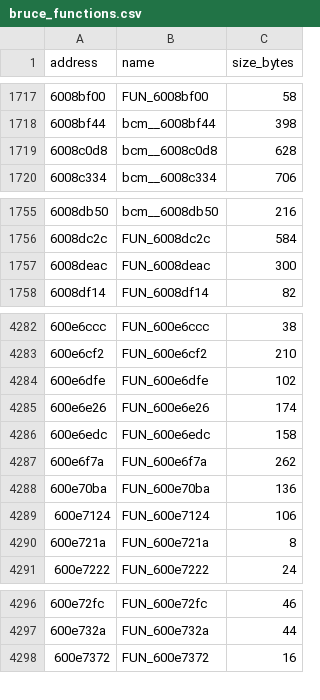
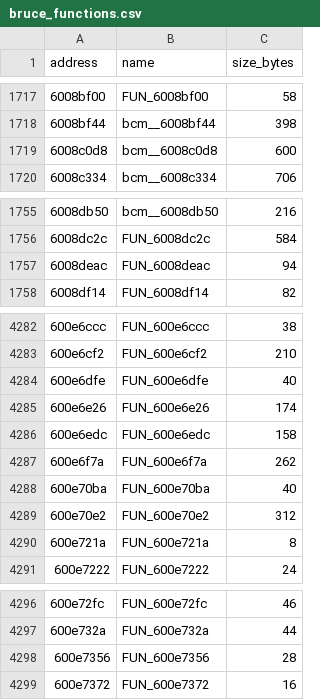
Before and after one commit to Skylled/stadiaRawBtFw, a CSV file: analysis/ghidra/bruce_functions.csv, drawn as a sheet; only a part is shown, gaps mark what is left out.

```diff
--- a/analysis/ghidra/bruce_functions.csv
+++ b/analysis/ghidra/bruce_functions.csv
@@ -1718,3 +1718,3 @@ address,name,size_bytes
 6008bf44,bcm__6008bf44,398
-6008c0d8,bcm__6008c0d8,628
+6008c0d8,bcm__6008c0d8,600
 6008c334,bcm__6008c334,706
@@ -1756,3 +1756,3 @@ address,name,size_bytes
 6008dc2c,FUN_6008dc2c,584
-6008deac,FUN_6008deac,300
+6008deac,FUN_6008deac,94
 6008df14,FUN_6008df14,82
@@ -4283,3 +4283,3 @@ address,name,size_bytes
 600e6cf2,FUN_600e6cf2,210
-600e6dfe,FUN_600e6dfe,102
+600e6dfe,FUN_600e6dfe,40
 600e6e26,FUN_600e6e26,174
@@ -4287,4 +4287,4 @@ address,name,size_bytes
 600e6f7a,FUN_600e6f7a,262
-600e70ba,FUN_600e70ba,136
-600e7124,FUN_600e7124,106
+600e70ba,FUN_600e70ba,40
+600e70e2,FUN_600e70e2,312
 600e721a,FUN_600e721a,8
@@ -4297,2 +4297,3 @@ address,name,size_bytes
 600e732a,FUN_600e732a,44
+600e7356,FUN_600e7356,28
 600e7372,FUN_600e7372,16
```
Also changed, not shown: 26 other files.
